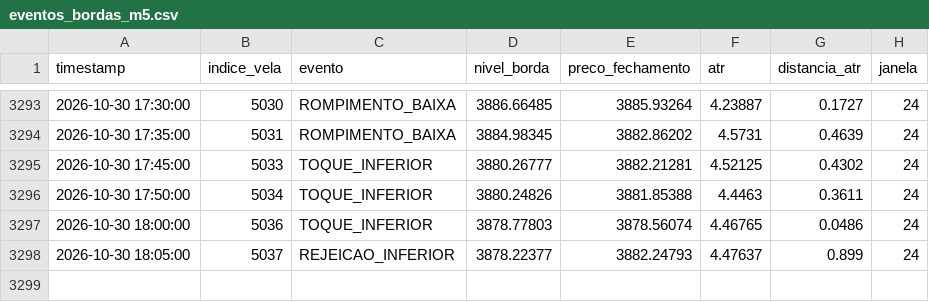
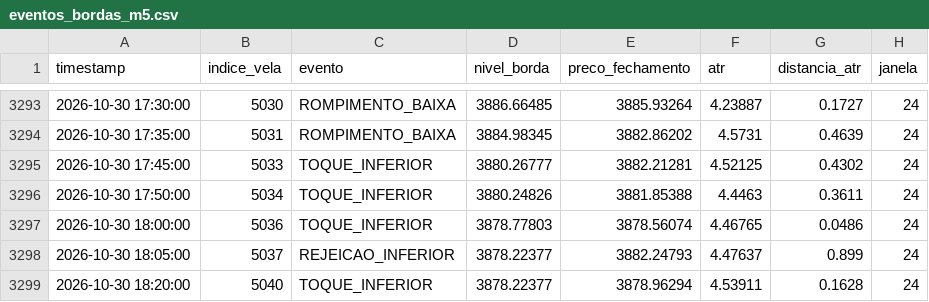
Before and after one commit to loucoparasempre00-ship-it/xauusd-bot-v2-, a CSV file: data/eventos_bordas_m5.csv, drawn as a sheet; only a part is shown, gaps mark what is left out; the diff names each change by its address in the sheet, - before the commit and + after, or states it on an @@ line.

```diff
--- a/data/eventos_bordas_m5.csv
+++ b/data/eventos_bordas_m5.csv
+row 3299: 2026-10-30 18:20:00 | 5040 | TOQUE_INFERIOR | 3878.22377 | 3878.96294 | 4.53911 | 0.1628 | 24
```
Also changed, not shown: data/estatisticas_regioes_m5.csv, data/resultados_eventos_m5.csv, 7 other files.
